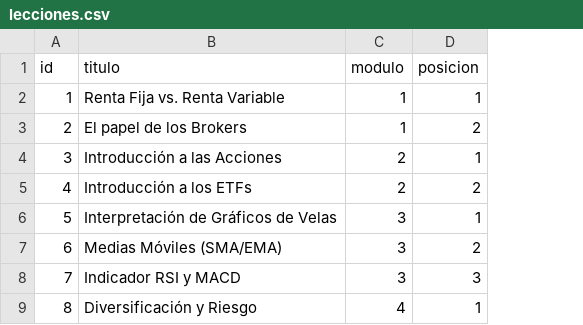
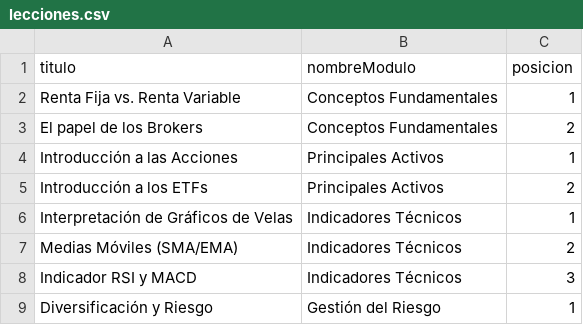
Before and after one commit to SS-P-R/eleutradia-prog3-g6, a CSV file: resources/data/lecciones.csv, drawn as a sheet; only a part is shown; removed rows and columns are numbered as before the commit, all else as after; the diff names each change by its address in the sheet, - before the commit and + after, or states it on an @@ line.

```diff
--- a/resources/data/lecciones.csv
+++ b/resources/data/lecciones.csv
-column A (id), rows 2-9: 1 | 2 | 3 | 4 | 5 | 6 | 7 | 8
-column C (modulo), rows 2-9: 1 | 1 | 2 | 2 | 3 | 3 | 3 | 4
+column B (nombreModulo), rows 2-9: Conceptos Fundamentales | Conceptos Fundamentales | Principales Activos | Principales Activos | Indicadores Técnicos | Indicadores Técnicos | Indicadores Técnicos | Gestión del Riesgo
```
Also changed, not shown: resources/data/cursos.csv, resources/data/modulos.csv, 5 other files.
